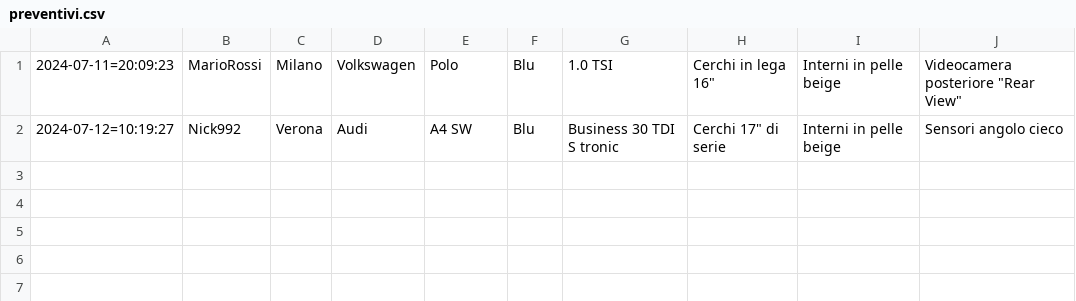
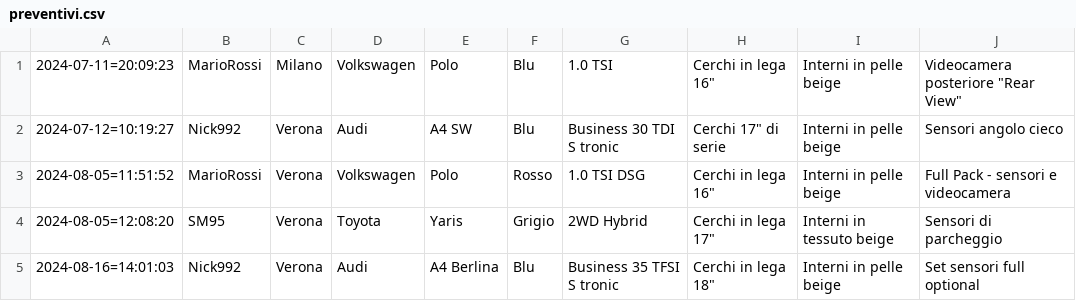
Before and after one commit to nickise92/CarConfigurator, a CSV file: database/preventivi.csv, drawn as a sheet.

Commit message:
Completata vista preventivi lato negoziante, aggiunta voce "potenza" al motore e completata la parte grafica inerente i preventivi

```diff
--- a/database/preventivi.csv
+++ b/database/preventivi.csv
@@ -2 +2,4 @@
 2024-07-12=10:19:27,Nick992,Verona,Audi,A4 SW,Blu,Business 30 TDI S tronic,Cerchi 17" di serie,Interni in pelle beige,Sensori angolo cieco,
+2024-08-05=11:51:52,MarioRossi,Verona,Volkswagen,Polo,Rosso,1.0 TSI DSG,Cerchi in lega 16",Interni in pelle beige,Full Pack - sensori e videocamera,
+2024-08-05=12:08:20,SM95,Verona,Toyota,Yaris,Grigio,2WD Hybrid,Cerchi in lega 17",Interni in tessuto beige,Sensori di parcheggio,
+2024-08-16=14:01:03,Nick992,Verona,Audi,A4 Berlina,Blu,Business 35 TFSI S tronic,Cerchi in lega 18",Interni in pelle beige,Set sensori full optional,
```
Also changed, not shown: database/users.csv, 24 other files.
